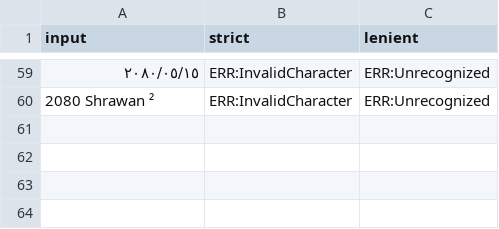
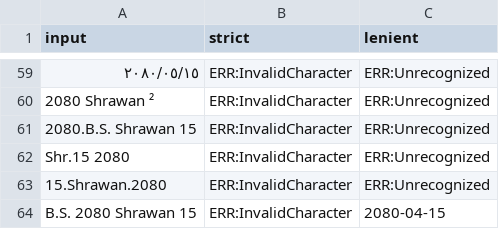
Before and after one commit to sanamhub/nepdate-swift, a TSV file: shared/spec/vectors/parse.tsv, drawn as a sheet; only a part is shown, gaps mark what is left out; the diff names each change by its address in the sheet, - before the commit and + after, or states it on an @@ line.

Commit message:
chore(shared): sync hub f86f9e5

```diff
--- a/shared/spec/vectors/parse.tsv
+++ b/shared/spec/vectors/parse.tsv
+row 61: 2080.B.S. Shrawan 15 | ERR:InvalidCharacter | ERR:Unrecognized
+row 62: Shr.15 2080 | ERR:InvalidCharacter | ERR:Unrecognized
+row 63: 15.Shrawan.2080 | ERR:InvalidCharacter | ERR:Unrecognized
+row 64: B.S. 2080 Shrawan 15 | ERR:InvalidCharacter | 2080-04-15
```
Also changed, not shown: 2 other files.
